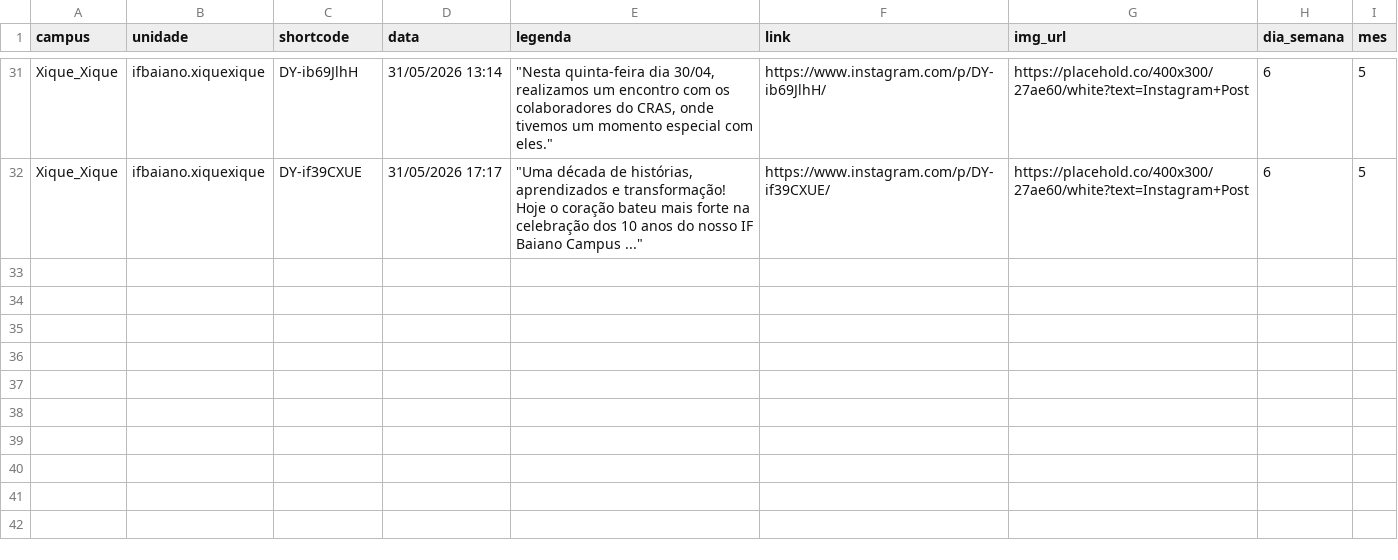
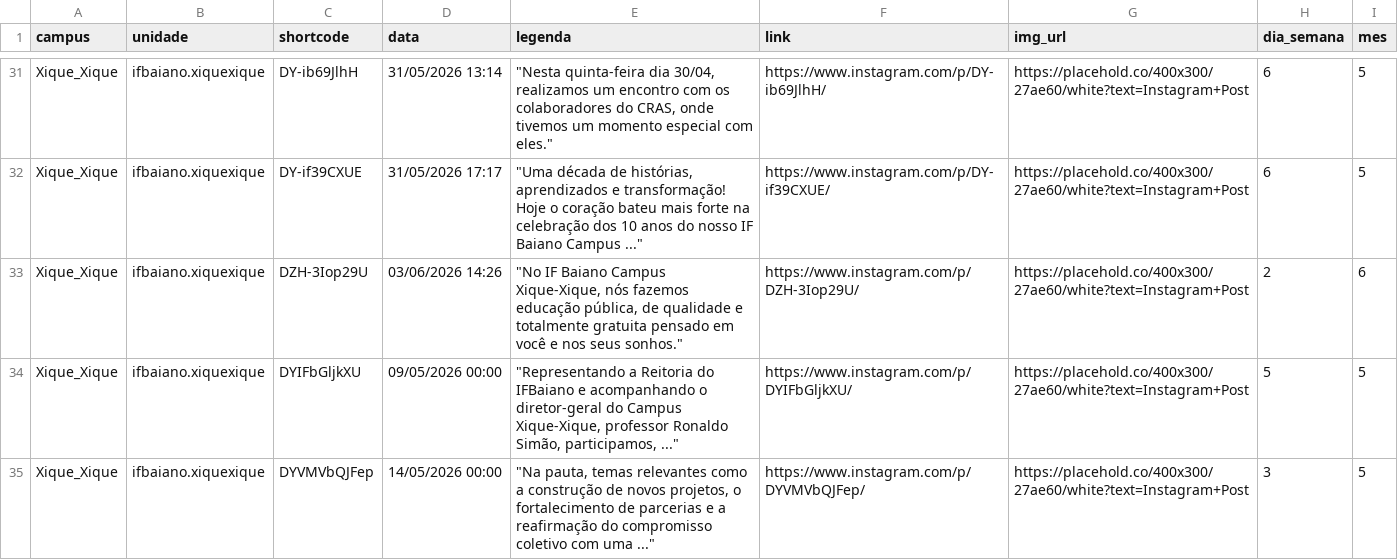
Before and after one commit to ascomifbaiano/socialmedia, a CSV file: data/Xique_Xique/Xique_Xique_2026.csv, drawn as a sheet; only a part is shown, gaps mark what is left out; the diff names each change by its address in the sheet, - before the commit and + after, or states it on an @@ line.

```diff
--- a/data/Xique_Xique/Xique_Xique_2026.csv
+++ b/data/Xique_Xique/Xique_Xique_2026.csv
+row 33: Xique_Xique | ifbaiano.xiquexique | DZH-3Iop29U | 03/06/2026 14:26 | "No IF Baiano Campus Xique-Xique, nós fazemos educação pública, de qualidade e totalmente gratuita pensado em você e nos seus sonhos." | https://www.instagram.com/p/DZH-3Iop29U/ | https://placehold.co/400x300/27ae60/white?text=Instagram+Post | 2 | 6
+row 34: Xique_Xique | ifbaiano.xiquexique | DYIFbGljkXU | 09/05/2026 00:00 | "Representando a Reitoria do IFBaiano e acompanhando o diretor-geral do Campus Xique-Xique, professor Ronaldo Simão, participamos, ..." | https://www.instagram.com/p/DYIFbGljkXU/ | https://placehold.co/400x300/27ae60/white?text=Instagram+Post | 5 | 5
+row 35: Xique_Xique | ifbaiano.xiquexique | DYVMVbQJFep | 14/05/2026 00:00 | "Na pauta, temas relevantes como a construção de novos projetos, o fortalecimento de parcerias e a reafirmação do compromisso coletivo com uma ..." | https://www.instagram.com/p/DYVMVbQJFep/ | https://placehold.co/400x300/27ae60/white?text=Instagram+Post | 3 | 5
```
Also changed, not shown: data/Itaberaba/Itaberaba_2026.csv, 1 other file.
